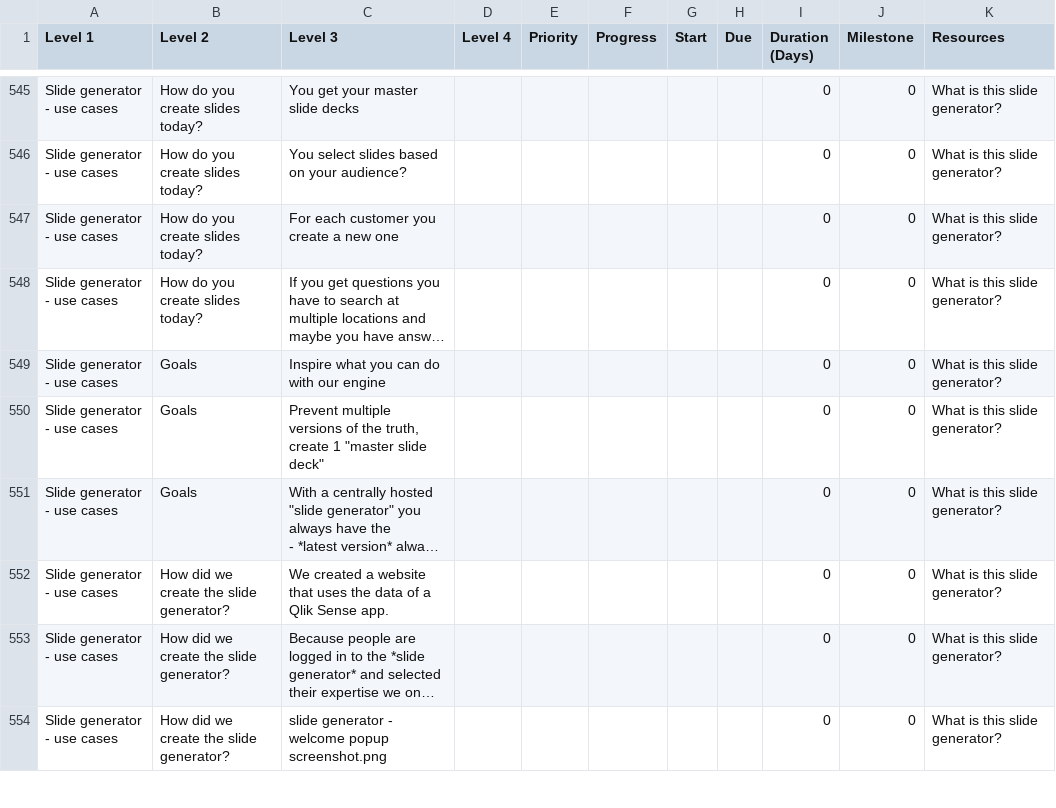
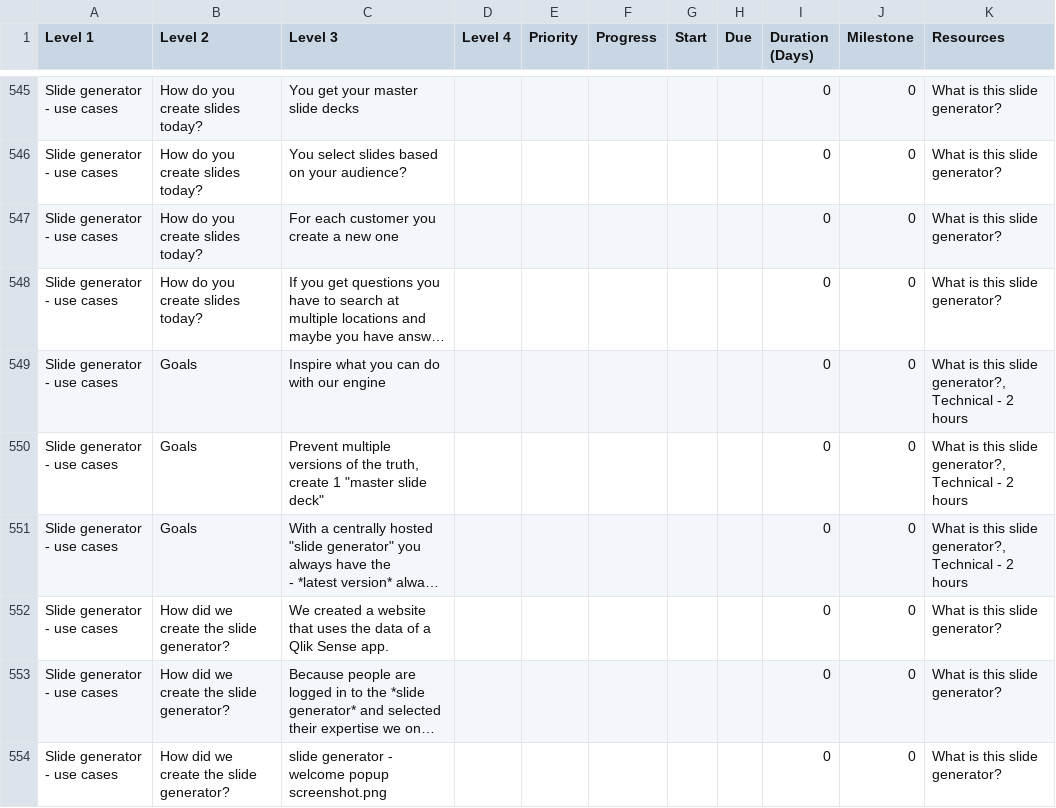
Before and after one commit to QHose/QRSMeteor, a CSV file: Sense Demo materials/SaaS presentation input.csv, drawn as a sheet; only a part is shown, gaps mark what is left out; long unchanged cells end in …; the diff covers the shown part only; the diff names each change by its address in the sheet, - before the commit and + after, or states it on an @@ line.

Commit message:
slide gen works fine

```diff
--- a/Sense Demo materials/SaaS presentation input.csv
+++ b/Sense Demo materials/SaaS presentation input.csv
-K549:K551 (Resources): What is this slide generator?
+K549:K551 (Resources): What is this slide generator?, Technical - 2 hours
```
Also changed, not shown: 12 edited cells elsewhere in this file, 3 other files.
